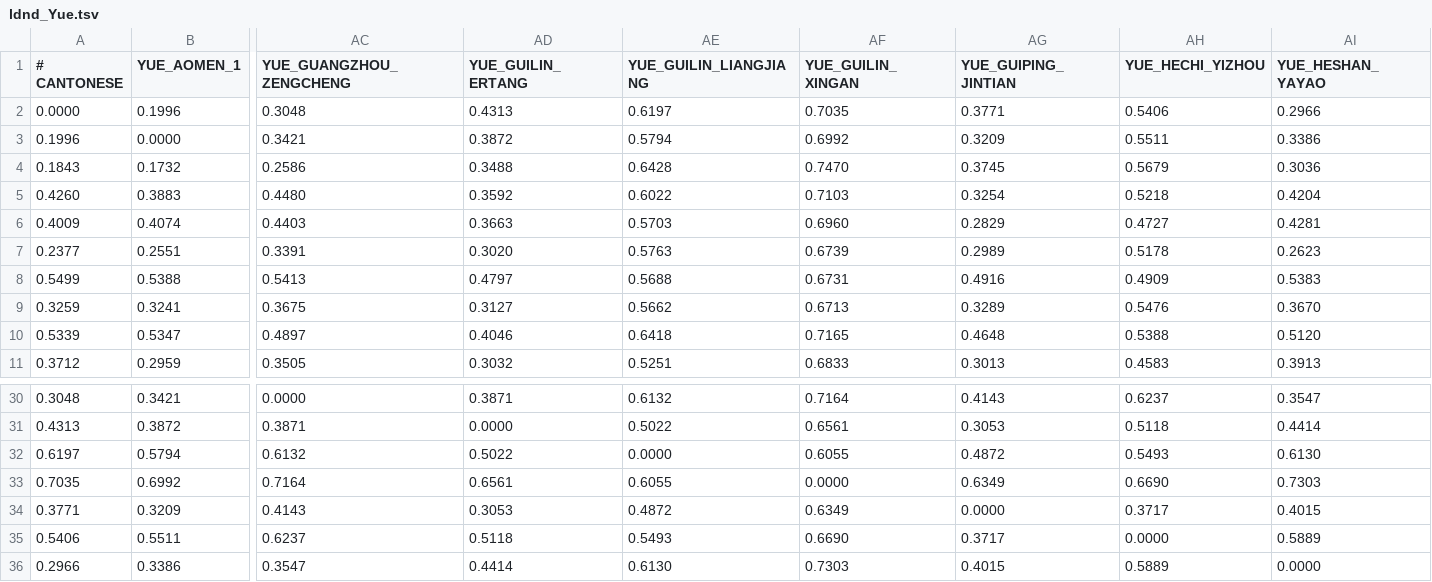
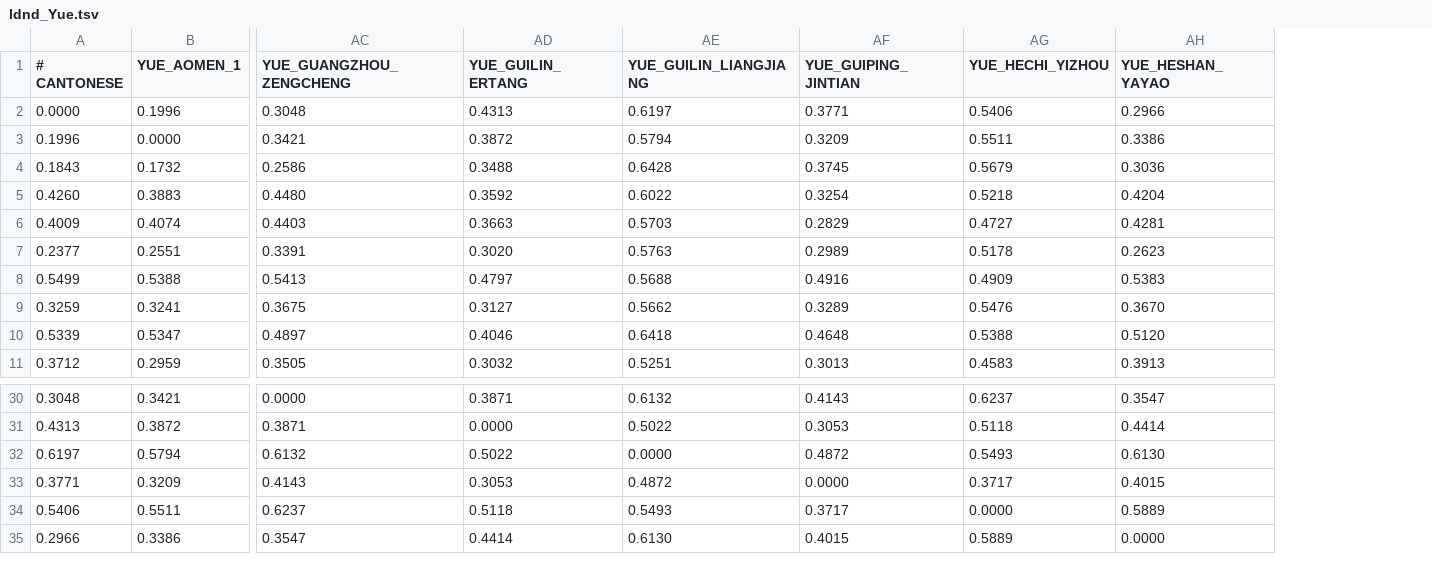
Before and after one commit to iwsfutcmd/lingustic-diversity, a TSV file: results/ldnd_Yue.tsv, drawn as a sheet; only a part is shown, gaps mark what is left out; rows hold the shown columns only; the diff names each change by its address in the sheet, - before the commit and + after, or states it on an @@ line.

```diff
--- a/results/ldnd_Yue.tsv
+++ b/results/ldnd_Yue.tsv
-column AF (YUE_GUILIN_XINGAN), rows 2-11: 0.7035 | 0.6992 | 0.7470 | 0.7103 | 0.6960 | 0.6739 | 0.6731 | 0.6713 | 0.7165 | 0.6833; rows 30-32: 0.7164 | 0.6561 | 0.6055; rows 34-36: 0.6349 | 0.6690 | 0.7303
-row 33: 0.7035 | 0.6992 | 0.7164 | 0.6561 | 0.6055 | 0.0000 | 0.6349 | 0.6690 | 0.7303
```
Also changed, not shown: results/ldnd_Tuu.tsv, results/summary.csv, 4 other files.
